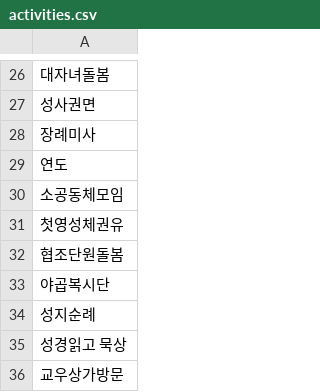
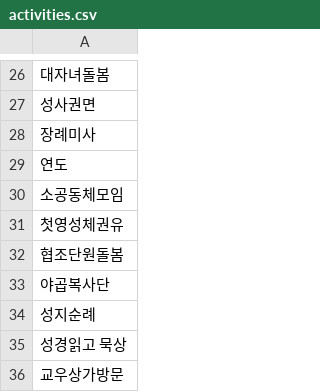
Before and after one commit to angelasoft/AngelaCore, a CSV file: src/main/resources/data/activities.csv, drawn as a sheet; only a part is shown, gaps mark what is left out; the diff names each change by its address in the sheet, - before the commit and + after, or states it on an @@ line.

```diff
--- a/src/main/resources/data/activities.csv
+++ b/src/main/resources/data/activities.csv
-A33: 야곱복시단
+A33: 야곱복사단
```
